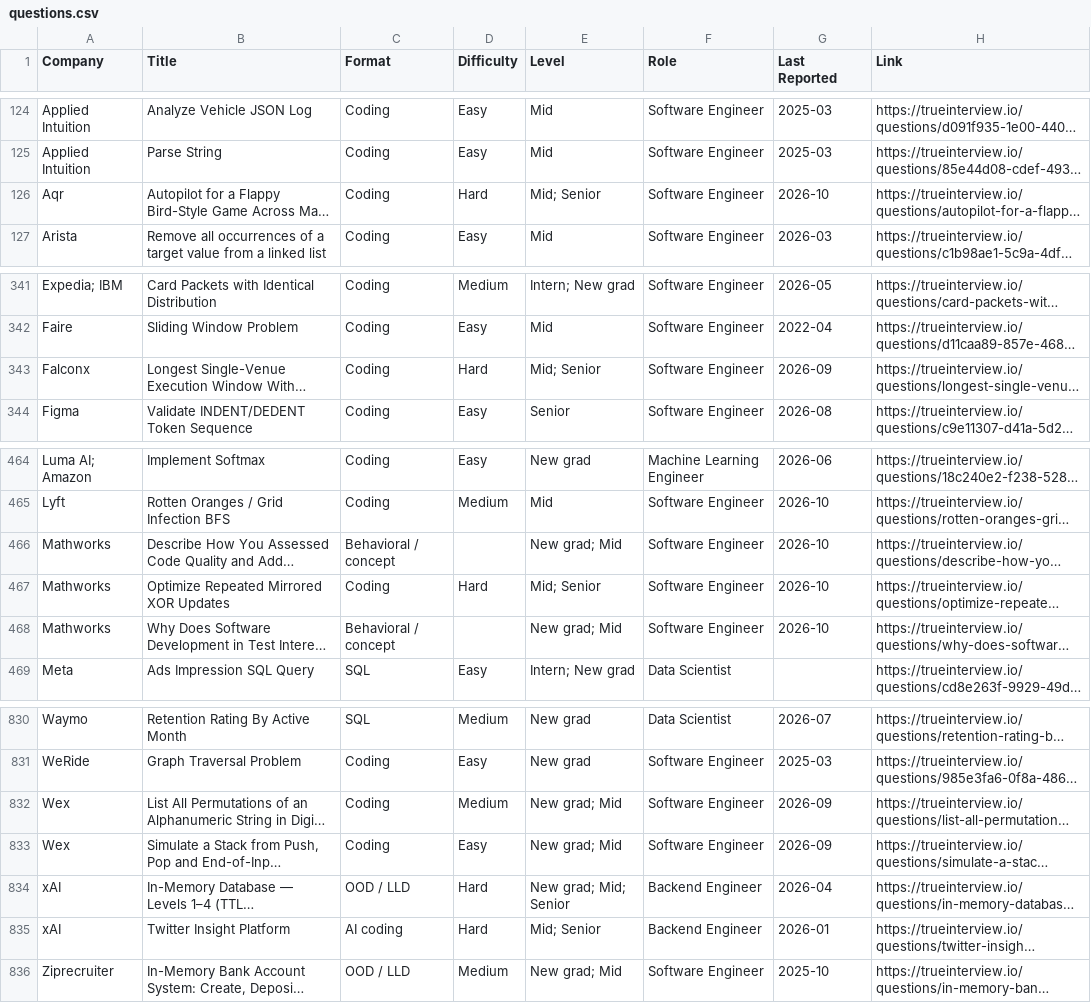
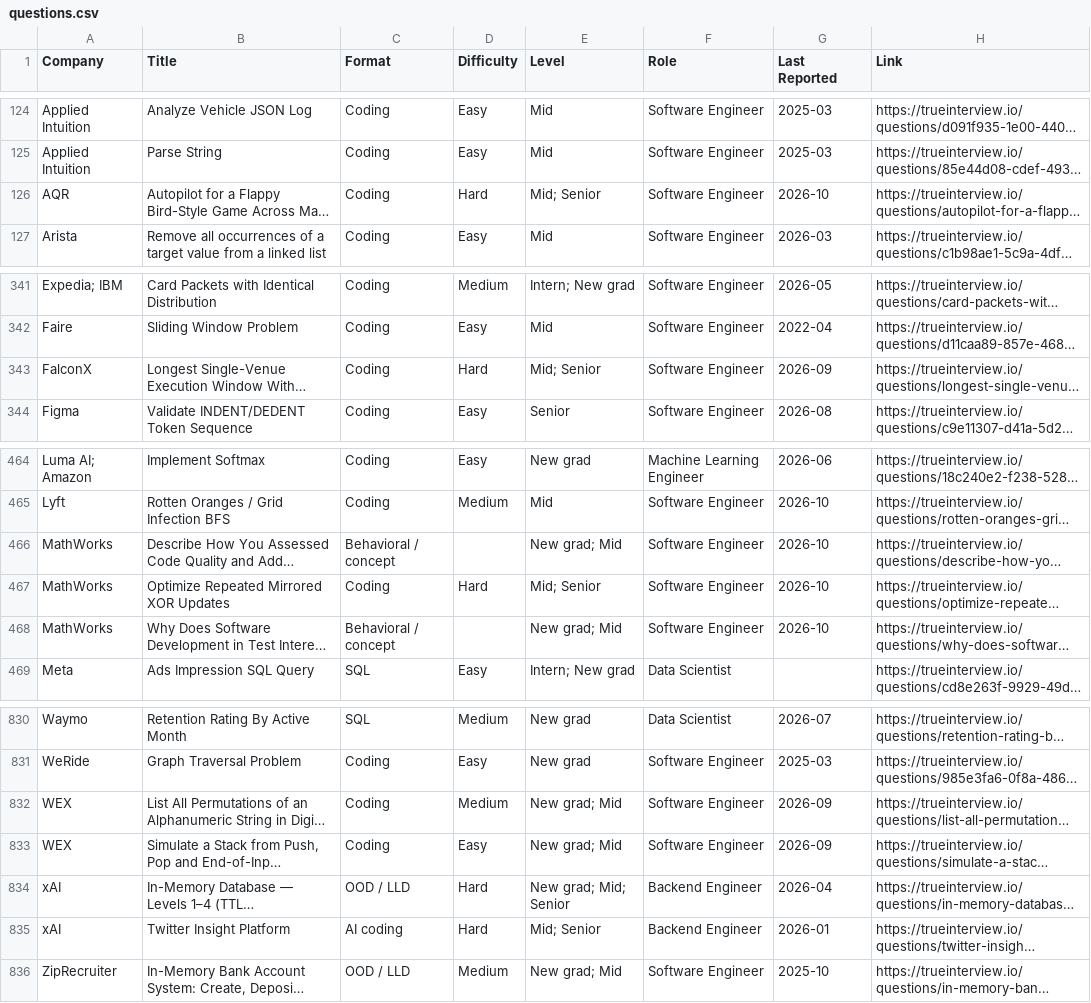
Before and after one commit to kevin-2023-code/Tech-OA-Questions, a CSV file: data/questions.csv, drawn as a sheet; only a part is shown, gaps mark what is left out; long unchanged cells end in …; the diff names each change by its address in the sheet, - before the commit and + after, or states it on an @@ line.

```diff
--- a/data/questions.csv
+++ b/data/questions.csv
-A126 (Company): Aqr
+A126 (Company): AQR
-A343 (Company): Falconx
+A343 (Company): FalconX
-A466:A468 (Company): Mathworks
+A466:A468 (Company): MathWorks
-A832:A833 (Company): Wex
+A832:A833 (Company): WEX
-A836 (Company): Ziprecruiter
+A836 (Company): ZipRecruiter
```
Also changed, not shown: 7 other files.
